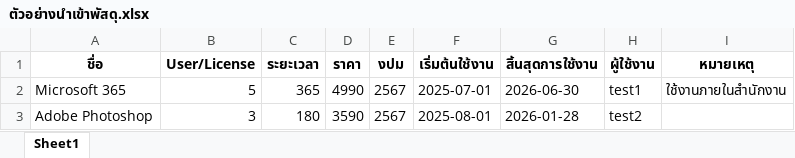
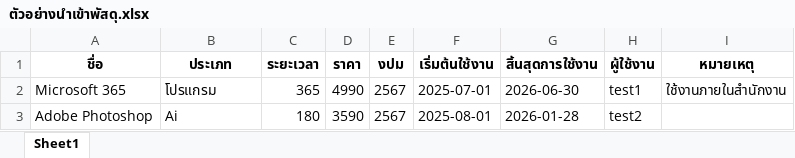
Before and after one commit to thanawadeetithada/parcel-tracking, an Excel workbook: excel/ตัวอย่างนำเข้าพัสดุ.xlsx, sheet Sheet1, drawn as a sheet; values as stored, in another font and other column widths than the file's, no borders; the diff names each change by its address in the sheet, - before the commit and + after, or states it on an @@ line.

```diff
--- a/excel/ตัวอย่างนำเข้าพัสดุ.xlsx (sheet Sheet1)
+++ b/excel/ตัวอย่างนำเข้าพัสดุ.xlsx (sheet Sheet1)
-B1: User/License
+B1: ประเภท
-B2 (ประเภท): 5
+B2 (ประเภท): โปรแกรม
-B3 (ประเภท): 3
+B3 (ประเภท): Ai
```
Also changed, not shown: 8 other files.
